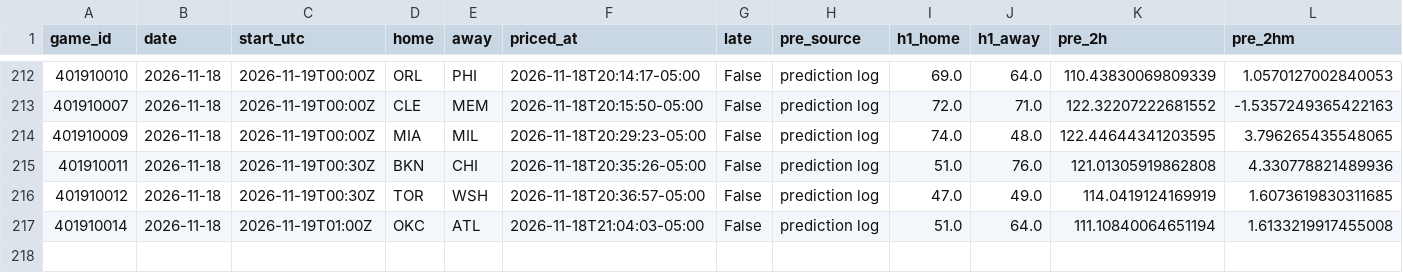
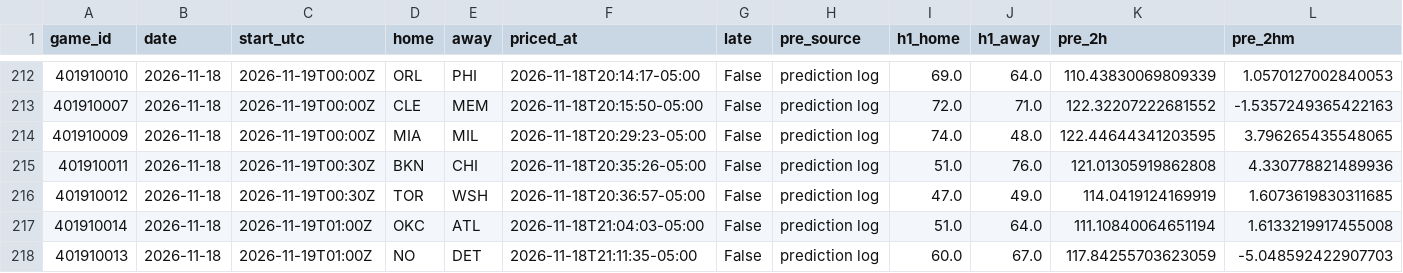
Before and after one commit to quintonmwilson/nba-model, a CSV file: model/halftime_log.csv, drawn as a sheet; only a part is shown, gaps mark what is left out; rows hold the shown columns only; the diff names each change by its address in the sheet, - before the commit and + after, or states it on an @@ line.

```diff
--- a/model/halftime_log.csv
+++ b/model/halftime_log.csv
+row 218: 401910013 | 2026-11-18 | 2026-11-19T01:00Z | NO | DET | 2026-11-18T21:11:35-05:00 | False | prediction log | 60.0 | 67.0 | 117.84255703623059 | -5.048592422907703
```
Also changed, not shown: 1 other file.
